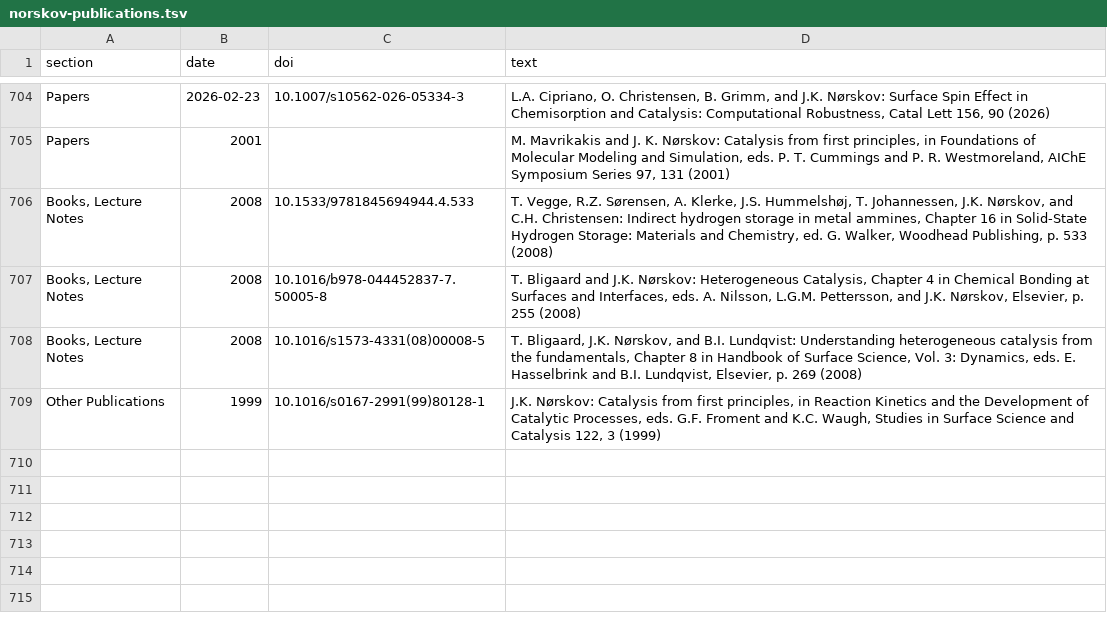
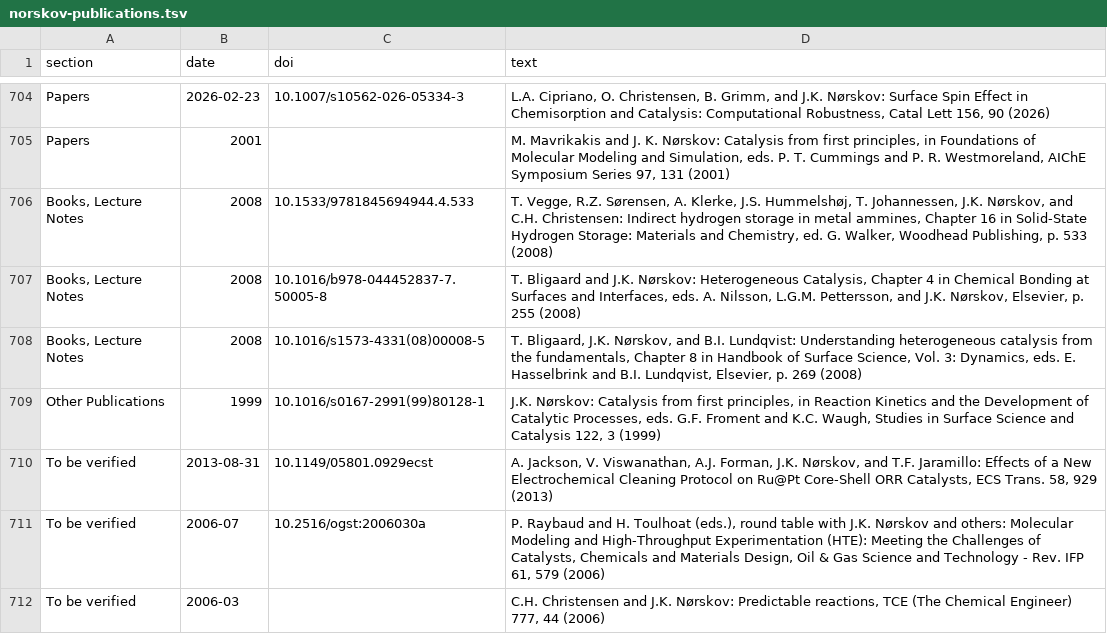
Before and after one commit to tbligaard/homepage, a TSV file: _tools/norskov-publications.tsv, drawn as a sheet; only a part is shown, gaps mark what is left out.

```diff
--- a/_tools/norskov-publications.tsv
+++ b/_tools/norskov-publications.tsv
@@ -709 +709,4 @@ Books, Lecture Notes	2008	10.1016/s1573-4331(08)00008-5	T. Bligaard, J.K. Nørsk
 Other Publications	1999	10.1016/s0167-2991(99)80128-1	J.K. Nørskov: Catalysis from first principles, in Reaction Kinetics and the Development of Catalytic Processes, eds. G.F. Froment and K.C. Waugh, Studies in Surface Science and Catalysis 122, 3 (1999)
+To be verified	2013-08-31	10.1149/05801.0929ecst	A. Jackson, V. Viswanathan, A.J. Forman, J.K. Nørskov, and T.F. Jaramillo: Effects of a New Electrochemical Cleaning Protocol on Ru@Pt Core-Shell ORR Catalysts, ECS Trans. 58, 929 (2013)
+To be verified	2006-07	10.2516/ogst:2006030a	P. Raybaud and H. Toulhoat (eds.), round table with J.K. Nørskov and others: Molecular Modeling and High-Throughput Experimentation (HTE): Meeting the Challenges of Catalysts, Chemicals and Materials Design, Oil & Gas Science and Technology - Rev. IFP 61, 579 (2006)
+To be verified	2006-03		C.H. Christensen and J.K. Nørskov: Predictable reactions, TCE (The Chemical Engineer) 777, 44 (2006)
```
Also changed, not shown: 2 other files.
